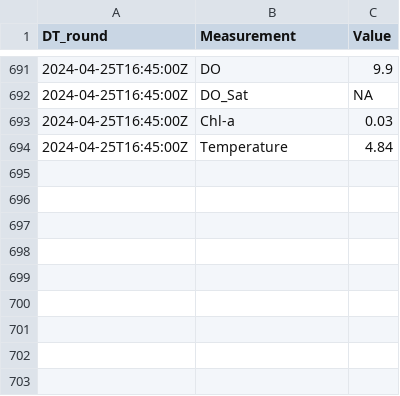
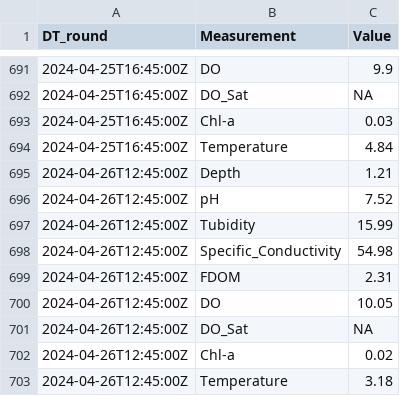
Before and after one commit to SamStruthers/Sonde_livestream_backup, a CSV file: data/SF_data_archive2024.csv, drawn as a sheet; only a part is shown, gaps mark what is left out; the diff names each change by its address in the sheet, - before the commit and + after, or states it on an @@ line.

```diff
--- a/data/SF_data_archive2024.csv
+++ b/data/SF_data_archive2024.csv
+row 695: 2024-04-26T12:45:00Z | Depth | 1.21
+row 696: 2024-04-26T12:45:00Z | pH | 7.52
+row 697: 2024-04-26T12:45:00Z | Tubidity | 15.99
+row 698: 2024-04-26T12:45:00Z | Specific_Conductivity | 54.98
+row 699: 2024-04-26T12:45:00Z | FDOM | 2.31
+row 700: 2024-04-26T12:45:00Z | DO | 10.05
+row 701: 2024-04-26T12:45:00Z | DO_Sat | NA
+row 702: 2024-04-26T12:45:00Z | Chl-a | 0.02
+row 703: 2024-04-26T12:45:00Z | Temperature | 3.18
```
Also changed, not shown: 1 other file.
